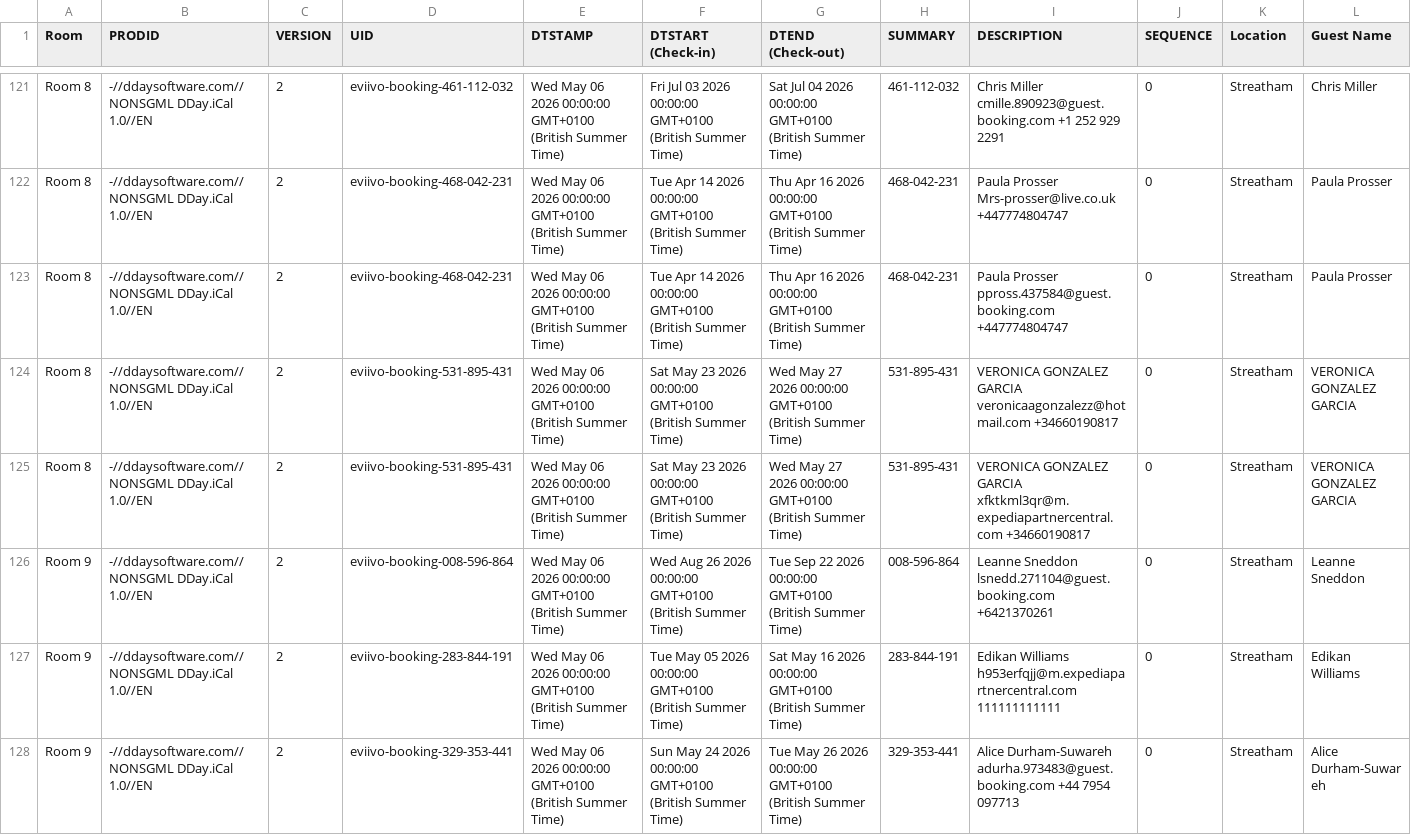
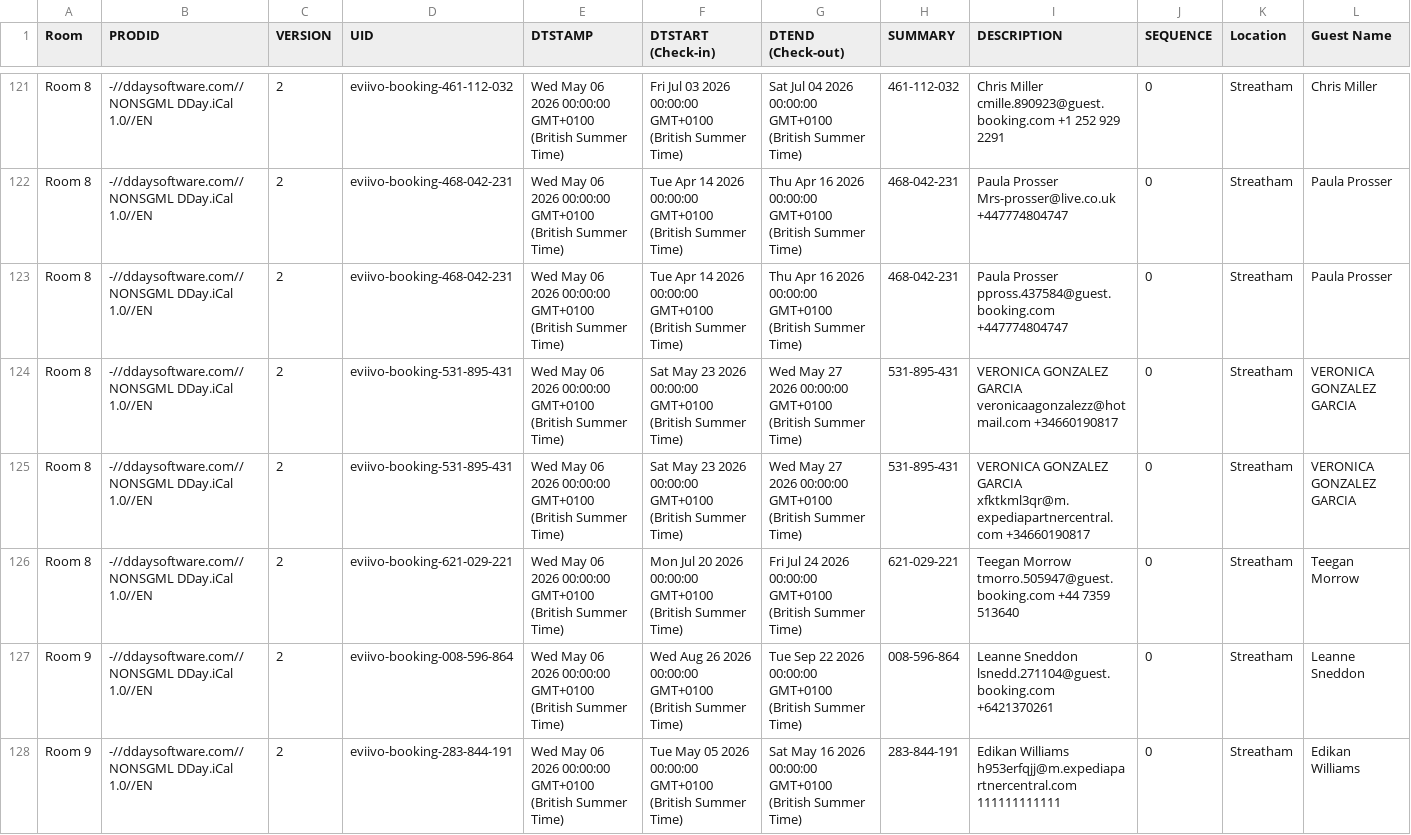
Before and after one commit to McConnell-Properties/ttlock-auto-codes, a CSV file: automation-data/bookings.csv, drawn as a sheet; only a part is shown, gaps mark what is left out; the shorter side is filled out with more unchanged rows; rows hold the shown columns only; the diff names each change by its address in the sheet, - before the commit and + after, or states it on an @@ line.

Commit message:
Update bookings.csv from GAS

```diff
--- a/automation-data/bookings.csv
+++ b/automation-data/bookings.csv
+row 126: Room 8 | -//ddaysoftware.com//NONSGML DDay.iCal 1.0//EN | 2 | eviivo-booking-621-029-221 | Wed May 06 2026 00:00:00 GMT+0100 (British Summer Time) | Mon Jul 20 2026 00:00:00 GMT+0100 (British Summer Time) | Fri Jul 24 2026 00:00:00 GMT+0100 (British Summer Time) | 621-029-221 | Teegan Morrow tmorro.505947@guest.booking.com +44 7359 513640 | 0 | Streatham | Teegan Morrow
```
